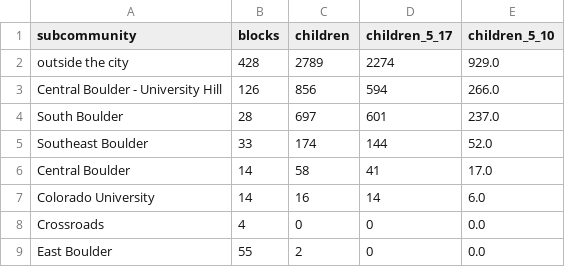
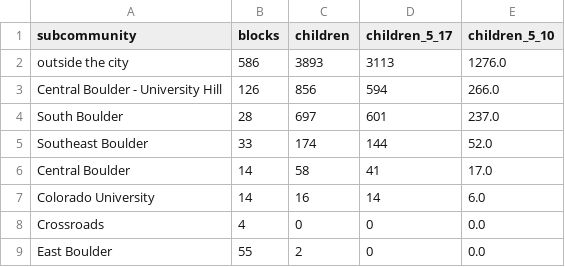
Before and after one commit to brianckeegan/charting-boulder, a CSV file: 2026-10-alternatives/output/alt-who-bears-it.csv, drawn as a sheet.

```diff
--- a/2026-10-alternatives/output/alt-who-bears-it.csv
+++ b/2026-10-alternatives/output/alt-who-bears-it.csv
@@ -1,3 +1,3 @@
 subcommunity,blocks,children,children_5_17,children_5_10
-outside the city,428,2789,2274,929.0
+outside the city,586,3893,3113,1276.0
 Central Boulder - University Hill,126,856,594,266.0
```
Also changed, not shown: 2026-10-alternatives/output/alt-attendance-areas.csv, 2026-10-alternatives/output/alt-levers-summary.csv, 33 other files.
